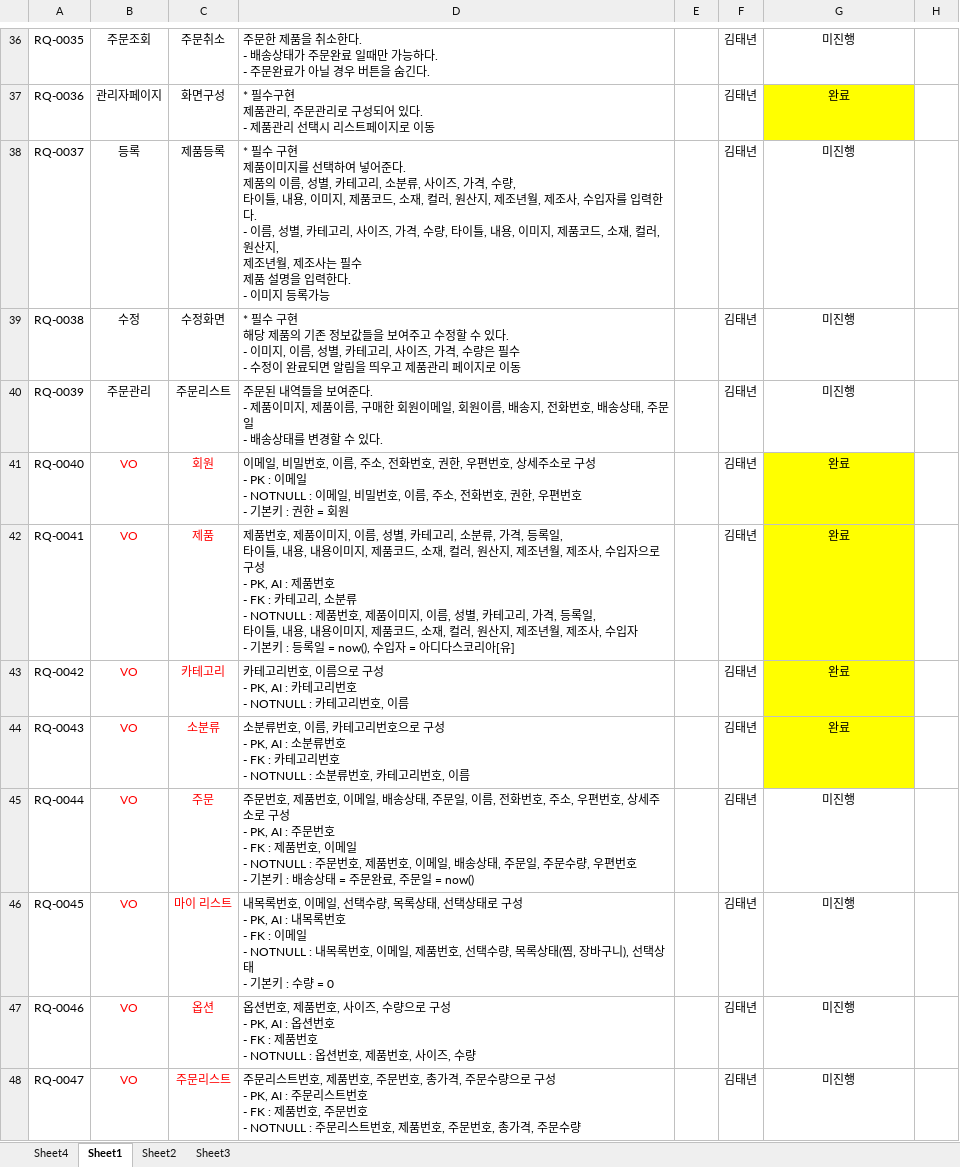
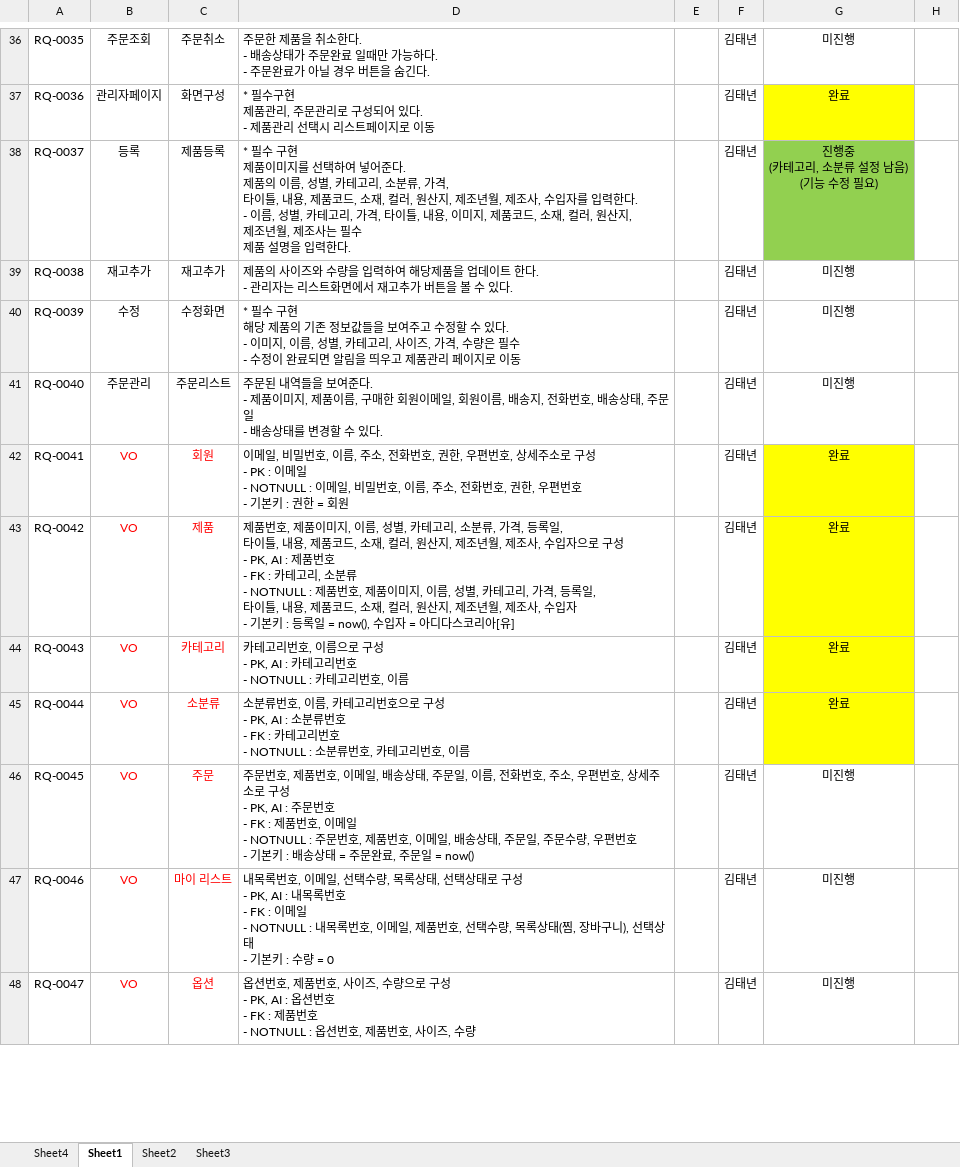
Before and after one commit to KIMTAENYEON/adidas_store_tn, an Excel workbook: 포트폴리오(아디다스 온라인 스토어).xlsx, sheet Sheet1, drawn as a sheet; only a part is shown, gaps mark what is left out; values as stored, in another font and other column widths than the file's, no borders; ↵ is a line break in a cell; the diff covers the shown part only; the diff names each change by its address in the sheet, - before the commit and + after, or states it on an @@ line.

Commit message:
포트폴리오 요구사항 명세서 (아디다스온라인스토어)

```diff
--- a/포트폴리오(아디다스 온라인 스토어).xlsx (sheet Sheet1)
+++ b/포트폴리오(아디다스 온라인 스토어).xlsx (sheet Sheet1)
-D38: …소분류, 사이즈, 가격, 수량, ↵ 타이틀, 내용, 이미지, 제품코드, 소재, 컬러, 원산지, 제조년월, 제조사, 수입자를 입력한다. ↵ - 이름, 성별, 카테고리, 사이즈, 가격, 수량, 타이틀, 내용, 이미지, 제품코드, 소재, 컬러, 원산지, ↵ 제조년월, 제조사는 필수 ↵ 제품 설명을 입력한다. ↵ - 이미지 등록가능
+D38: …소분류, 가격, ↵ 타이틀, 내용, 제품코드, 소재, 컬러, 원산지, 제조년월, 제조사, 수입자를 입력한다. ↵ - 이름, 성별, 카테고리, 가격, 타이틀, 내용, 이미지, 제품코드, 소재, 컬러, 원산지, ↵ 제조년월, 제조사는 필수 ↵ 제품 설명을 입력한다.
-G38: 미진행
+G38: 진행중 ↵ (카테고리, 소분류 설정 남음) ↵ (기능 수정 필요)
-G38 fill: none
+G38 fill: #92D050
-B39: 수정
+B39: 재고추가
-C39: 수정화면
+C39: 재고추가
-D39: * 필수 구현 ↵ 해당 제품의 기존 정보값들을 보여주고 수정할 수 있다. ↵ - 이미지, 이름, 성별, 카테고리, 사이즈, 가격, 수량은 필수 ↵ - 수정이 완료되면 알림을 띄우고 제품관리 페이지로 이동
+D39: 제품의 사이즈와 수량을 입력하여 해당제품을 업데이트 한다. ↵ - 관리자는 리스트화면에서 재고추가 버튼을 볼 수 있다.
-B40: 주문관리
+B40: 수정
-C40: 주문리스트
+C40: 수정화면
-D40: 주문된 내역들을 보여준다. ↵ - 제품이미지, 제품이름, 구매한 회원이메일, 회원이름, 배송지, 전화번호, 배송상태, 주문일 ↵ - 배송상태를 변경할 수 있다.
+D40: * 필수 구현 ↵ 해당 제품의 기존 정보값들을 보여주고 수정할 수 있다. ↵ - 이미지, 이름, 성별, 카테고리, 사이즈, 가격, 수량은 필수 ↵ - 수정이 완료되면 알림을 띄우고 제품관리 페이지로 이동
-B41: VO
+B41: 주문관리
-B41:C41 text colour: #FF0000
+B41:C41 text colour: black
-C41: 회원
+C41: 주문리스트
-D41: 이메일, 비밀번호, 이름, 주소, 전화번호, 권한, 우편번호, 상세주소로 구성 ↵ - PK : 이메일 ↵ - NOTNULL : 이메일, 비밀번호, 이름, 주소, 전화번호, 권한, 우편번호 ↵ - 기본키 : 권한 = 회원
+D41: 주문된 내역들을 보여준다. ↵ - 제품이미지, 제품이름, 구매한 회원이메일, 회원이름, 배송지, 전화번호, 배송상태, 주문일 ↵ - 배송상태를 변경할 수 있다.
-G41: 완료
+G41: 미진행
-G41 fill: #FFFF00
+G41 fill: none
-C42: 제품
+C42: 회원
-D42: 제품번호, 제품이미지, 이름, 성별, 카테고리, 소분류, 가격, 등록일, ↵ 타이틀, 내용, 내용이미지, 제품코드, 소재, 컬러, 원산지, 제조년월, 제조사, 수입자으로 구성 ↵ - PK, AI : 제품번호 ↵ - FK : 카테고리, 소분류 ↵ - NOTNULL : 제품번호, 제품이미지, 이름, 성별, 카테고리, 가격, 등록일, ↵ 타이틀, 내용, 내용이미지, 제품코드, 소재, 컬러, 원산지, 제조년월, 제조사, 수입자 ↵ - 기본키 : 등록일 = now(), 수입자 = 아디다스코리아[유]
+D42: 이메일, 비밀번호, 이름, 주소, 전화번호, 권한, 우편번호, 상세주소로 구성 ↵ - PK : 이메일 ↵ - NOTNULL : 이메일, 비밀번호, 이름, 주소, 전화번호, 권한, 우편번호 ↵ - 기본키 : 권한 = 회원
-C43: 카테고리
+C43: 제품
-D43: 카테고리번호, 이름으로 구성 ↵ - PK, AI : 카테고리번호 ↵ - NOTNULL : 카테고리번호, 이름
+D43: 제품번호, 제품이미지, 이름, 성별, 카테고리, 소분류, 가격, 등록일, ↵ 타이틀, 내용, 제품코드, 소재, 컬러, 원산지, 제조년월, 제조사, 수입자으로 구성 ↵ - PK, AI : 제품번호 ↵ - FK : 카테고리, 소분류 ↵ - NOTNULL : 제품번호, 제품이미지, 이름, 성별, 카테고리, 가격, 등록일, ↵ 타이틀, 내용, 제품코드, 소재, 컬러, 원산지, 제조년월, 제조사, 수입자 ↵ - 기본키 : 등록일 = now(), 수입자 = 아디다스코리아[유]
-C44: 소분류
+C44: 카테고리
-D44: 소분류번호, 이름, 카테고리번호으로 구성 ↵ - PK, AI : 소분류번호 ↵ - FK : 카테고리번호 ↵ - NOTNULL : 소분류번호, 카테고리…
+D44: 카테고리번호, 이름으로 구성 ↵ - PK, AI : 카테고리번호 ↵ - NOTNULL : 카테고리…
-C45: 주문
+C45: 소분류
-D45: 주문번호, 제품번호, 이메일, 배송상태, 주문일, 이름, 전화번호, 주소, 우편번호, 상세주소로 구성 ↵ - PK, AI : 주문번호 ↵ - FK : 제품번호, 이메일 ↵ - NOTNULL : 주문번호, 제품번호, 이메일, 배송상태, 주문일, 주문수량, 우편번호 ↵ - 기본키 : 배송상태 = 주문완료, 주문일 = now()
+D45: 소분류번호, 이름, 카테고리번호으로 구성 ↵ - PK, AI : 소분류번호 ↵ - FK : 카테고리번호 ↵ - NOTNULL : 소분류번호, 카테고리번호, 이름
-G45: 미진행
+G45: 완료
-G45 fill: none
+G45 fill: #FFFF00
-C46: 마이 리스트
+C46: 주문
-D46: 내목록번호, 이메일, 선택수량, 목록상태, 선택상태로 구성 ↵ - PK, AI : 내목록번호 ↵ - FK : 이메일 ↵ - NOTNULL : 내목록번호, 이메일, 제품번호, 선택수량, 목록상태(찜, 장바구니), 선택상태 ↵ - 기본키 : 수량 = 0
+D46: 주문번호, 제품번호, 이메일, 배송상태, 주문일, 이름, 전화번호, 주소, 우편번호, 상세주소로 구성 ↵ - PK, AI : 주문번호 ↵ - FK : 제품번호, 이메일 ↵ - NOTNULL : 주문번호, 제품번호, 이메일, 배송상태, 주문일, 주문수량, 우편번호 ↵ - 기본키 : 배송상태 = 주문완료, 주문일 = now()
-C47: 옵션
+C47: 마이 리스트
-D47: 옵션번호, 제품번호, 사이즈, 수량으로 구성 ↵ - PK, AI : 옵션번호 ↵ - FK : 제품번호 ↵ - NOTNULL : 옵션번호, 제품번호, 사이즈, 수량
+D47: 내목록번호, 이메일, 선택수량, 목록상태, 선택상태로 구성 ↵ - PK, AI : 내목록번호 ↵ - FK : 이메일 ↵ - NOTNULL : 내목록번호, 이메일, 제품번호, 선택수량, 목록상태(찜, 장바구니), 선택상태 ↵ - 기본키 : 수량 = 0
-C48: 주문리스트
+C48: 옵션
-D48: 주문리스트번호, 제품번호, 주문번호, 총가격, 주문수량으로 구성 ↵ - PK, AI : 주문리스트번호 ↵ - FK : 제품번호, 주문번호 ↵ - NOTNULL : 주문리스트번호, 제품번호, 주문번호, 총가격, 주문수량
+D48: 옵션번호, 제품번호, 사이즈, 수량으로 구성 ↵ - PK, AI : 옵션번호 ↵ - FK : 제품번호 ↵ - NOTNULL : 옵션번호, 제품번호, 사이즈, 수량
```
Also changed, not shown: 1 added row, 5 edited cells and cell formats elsewhere in this sheet.
